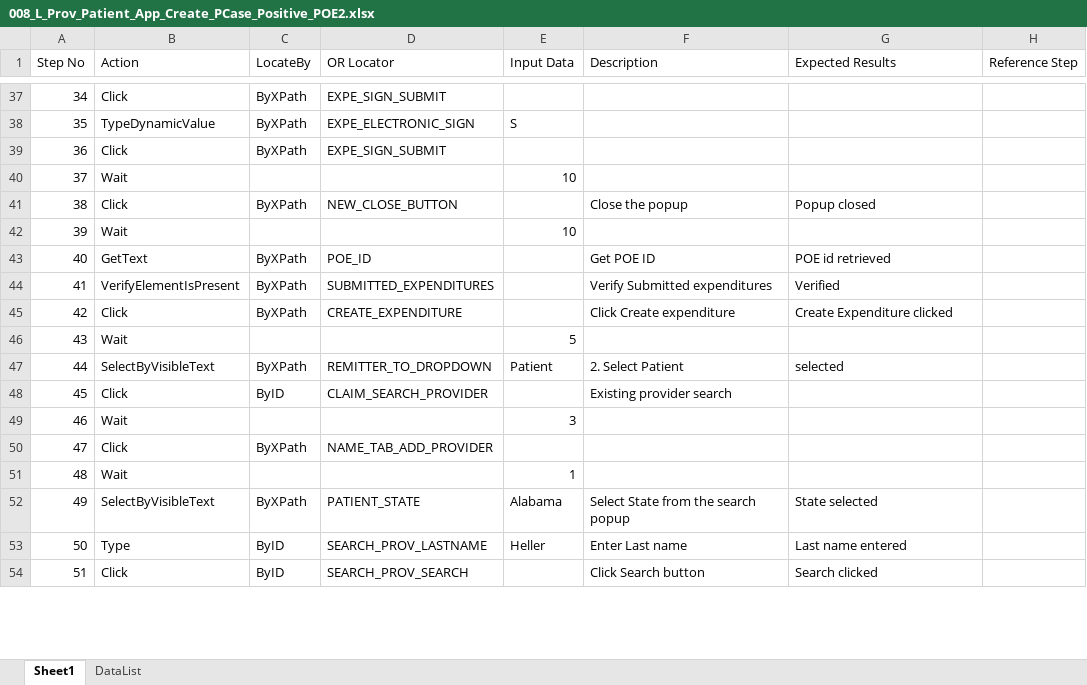
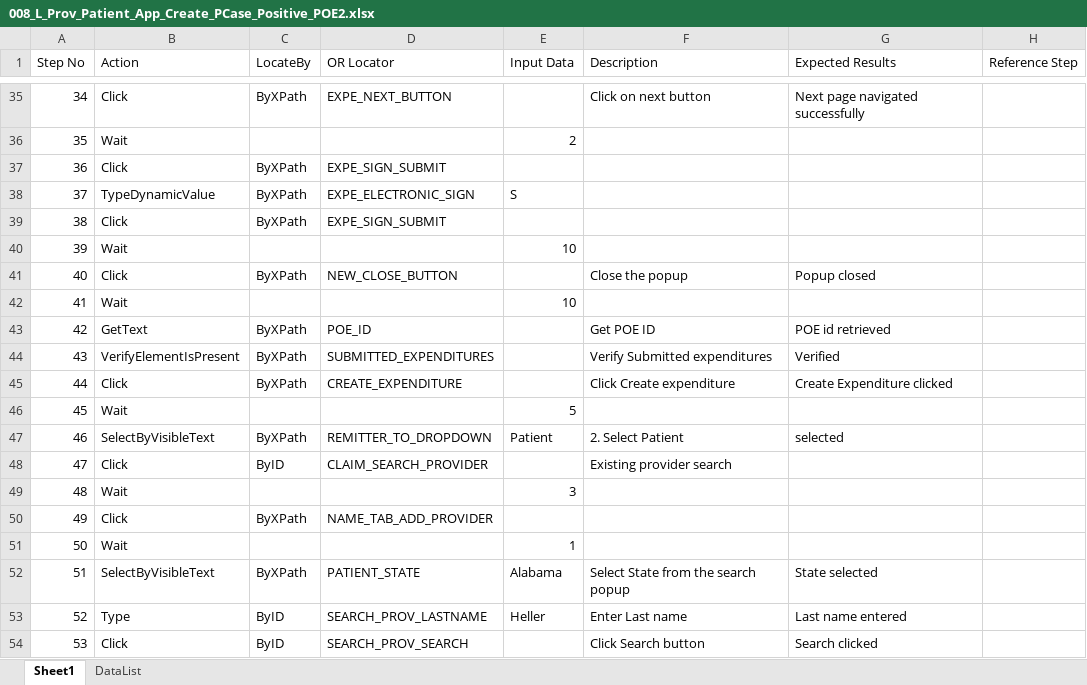
Before and after one commit to sbabupresidency1/fipsar_automation, an Excel workbook: QA/testcases/LLS/Provider/008_L_Prov_Patient_App_Create_PCase_Positive_POE2.xlsx, sheet Sheet1, drawn as a sheet; only a part is shown, gaps mark what is left out; values as stored, in another font and other column widths than the file's, no cell formats; removed rows and columns are numbered as before the commit, all else as after; the diff covers the shown part only; the diff names each change by its address in the sheet, - before the commit and + after, or states it on an @@ line.

```diff
--- a/QA/testcases/LLS/Provider/008_L_Prov_Patient_App_Create_PCase_Positive_POE2.xlsx (sheet Sheet1)
+++ b/QA/testcases/LLS/Provider/008_L_Prov_Patient_App_Create_PCase_Positive_POE2.xlsx (sheet Sheet1)
-D35 (OR Locator): EXPE_SIGN_SUBMIT
+D35 (OR Locator): EXPE_NEXT_BUTTON
-F35 (Description): (empty)
+F35 (Description): Click on next button
-G35 (Expected Results): (empty)
+G35 (Expected Results): Next page navigated successfully
-B36 (Action): TypeDynamicValue
+B36 (Action): Wait
-C36 (LocateBy): ByXPath
+C36 (LocateBy): (empty)
-D36 (OR Locator): EXPE_ELECTRONIC_SIGN
+D36 (OR Locator): (empty)
-E36 (Input Data): S
+E36 (Input Data): 2
-B38 (Action): Wait
+B38 (Action): TypeDynamicValue
-C38 (LocateBy): (empty)
+C38 (LocateBy): ByXPath
-D38 (OR Locator): (empty)
+D38 (OR Locator): EXPE_ELECTRONIC_SIGN
-E38 (Input Data): 10
+E38 (Input Data): S
-D39 (OR Locator): NEW_CLOSE_BUTTON
+D39 (OR Locator): EXPE_SIGN_SUBMIT
-F39 (Description): Close the popup
+F39 (Description): (empty)
-G39 (Expected Results): Popup closed
+G39 (Expected Results): (empty)
+row 41: 40 | Click | ByXPath | NEW_CLOSE_BUTTON |  | Close the popup | Popup closed
+row 42: 41 | Wait |  |  | 10
-A43 (Step No): 40
+A43 (Step No): 42
-A44 (Step No): 41
+A44 (Step No): 43
-A45 (Step No): 42
+A45 (Step No): 44
-A46 (Step No): 43
+A46 (Step No): 45
-A47 (Step No): 44
+A47 (Step No): 46
-row 48: 45 | Click | ByID | CLAIM_SEARCH_PROVIDER |  | Existing provider search
-row 49: 46 | Wait |  |  | 3
-C48 (LocateBy): ByXPath
+C48 (LocateBy): ByID
-D48 (OR Locator): NAME_TAB_ADD_PROVIDER
+D48 (OR Locator): CLAIM_SEARCH_PROVIDER
-F48 (Description): (empty)
+F48 (Description): Existing provider search
-E49 (Input Data): 1
+E49 (Input Data): 3
+row 50: 49 | Click | ByXPath | NAME_TAB_ADD_PROVIDER
+row 51: 50 | Wait |  |  | 1
-A52 (Step No): 49
+A52 (Step No): 51
-A53 (Step No): 50
+A53 (Step No): 52
-A54 (Step No): 51
+A54 (Step No): 53
```
Also changed, not shown: 14 added rows, 16 removed rows and 160 edited cells elsewhere in this sheet, cell formats, 2 other files.
